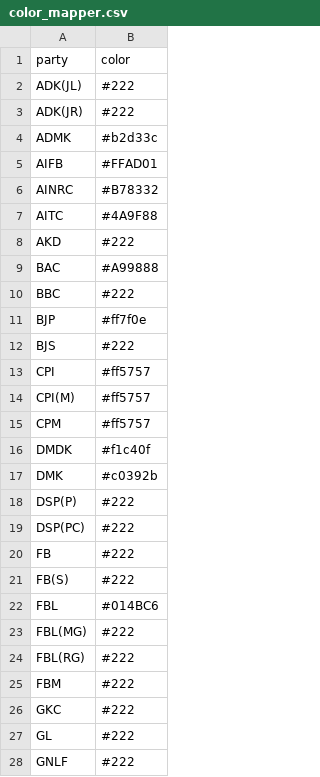
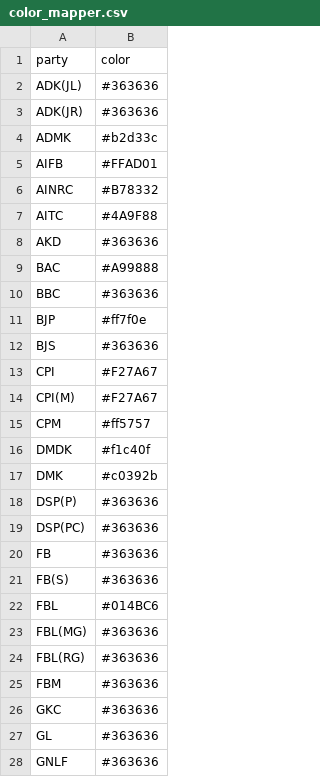
Before and after one commit to Data-Analytics/data-analytics.github.io, a CSV file: Election_Data/color_mapper.csv, drawn as a sheet; only a part is shown; the diff covers the shown part only.

```diff
--- a/Election_Data/color_mapper.csv
+++ b/Election_Data/color_mapper.csv
@@ -1,4 +1,4 @@
 party,color
-ADK(JL),#222
-ADK(JR),#222
+ADK(JL),#363636
+ADK(JR),#363636
 ADMK,#b2d33c
@@ -7,9 +7,9 @@ AINRC,#B78332
 AITC,#4A9F88
-AKD,#222
+AKD,#363636
 BAC,#A99888
-BBC,#222
+BBC,#363636
 BJP,#ff7f0e
-BJS,#222
-CPI,#ff5757
-CPI(M),#ff5757
+BJS,#363636
+CPI,#F27A67
+CPI(M),#F27A67
 CPM,#ff5757
@@ -17,12 +17,12 @@ DMDK,#f1c40f
 DMK,#c0392b
-DSP(P),#222
-DSP(PC),#222
-FB,#222
-FB(S),#222
+DSP(P),#363636
+DSP(PC),#363636
+FB,#363636
+FB(S),#363636
 FBL,#014BC6
-FBL(MG),#222
-FBL(RG),#222
-FBM,#222
-GKC,#222
-GL,#222
-GNLF,#222
+FBL(MG),#363636
+FBL(RG),#363636
+FBM,#363636
+GKC,#363636
+GL,#363636
+GNLF,#363636
```
Also changed, not shown: 66 edited cells elsewhere in this file, 1 other file.
